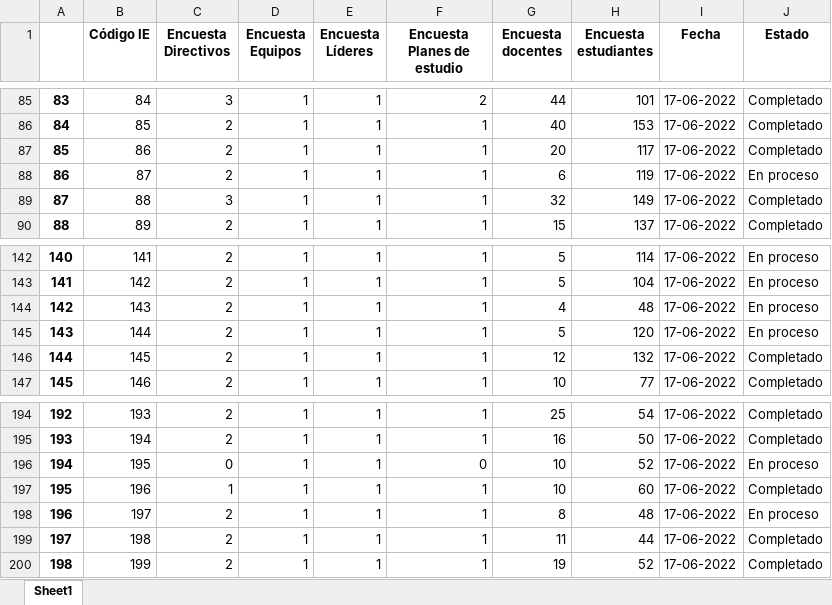
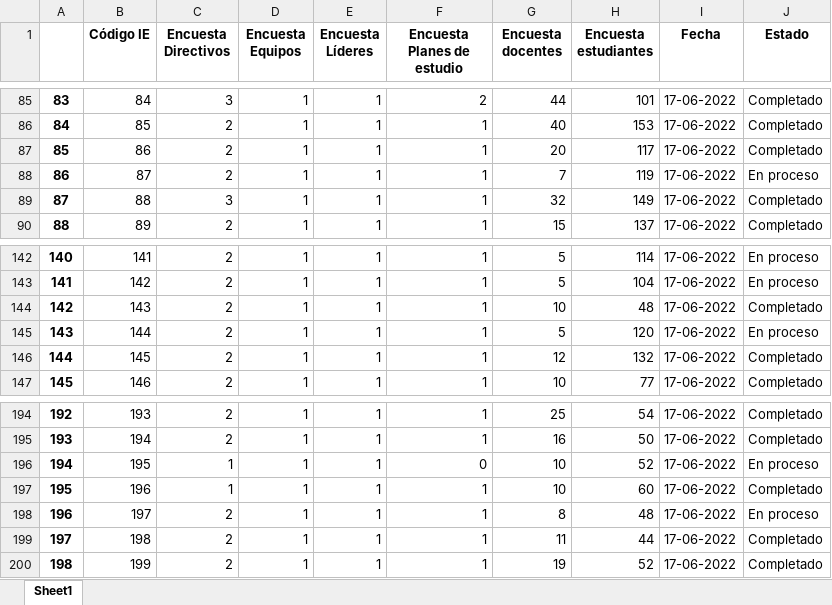
Before and after one commit to Grupo-Informatica-Educativa/CFK2022, an Excel workbook: data/descargables/InstrumentosCFK.xlsx, sheet Sheet1, drawn as a sheet; only a part is shown, gaps mark what is left out; values as stored, in another font and other column widths than the file's, no borders; the diff names each change by its address in the sheet, - before the commit and + after, or states it on an @@ line.

```diff
--- a/data/descargables/InstrumentosCFK.xlsx (sheet Sheet1)
+++ b/data/descargables/InstrumentosCFK.xlsx (sheet Sheet1)
-G88 (Encuesta docentes): 6
+G88 (Encuesta docentes): 7
-G144 (Encuesta docentes): 4
+G144 (Encuesta docentes): 10
-J144 (Estado): En proceso
+J144 (Estado): Completado
-C196 (Encuesta Directivos): 0
+C196 (Encuesta Directivos): 1
```
Also changed, not shown: data/descargables/DirectivosCFK.xlsx, data/descargables/Instrumentos_DetalleCFK.xlsx, 13 other files.
